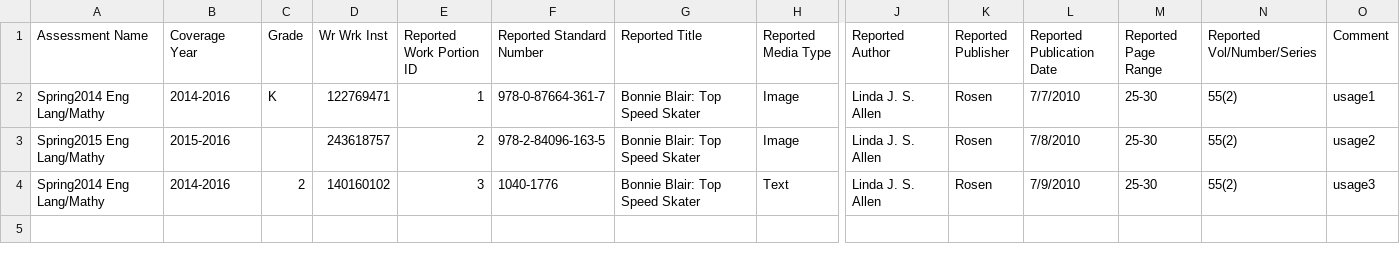
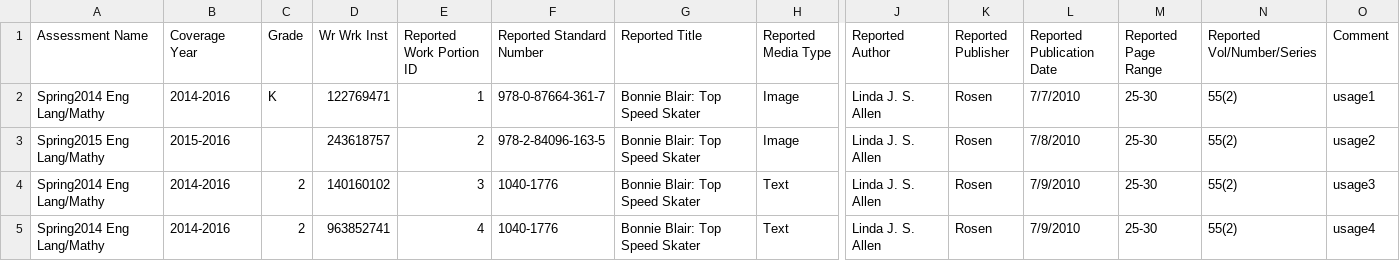
Before and after one commit to Dzmitry-Basiachenka/dist-foreign-aliakh, a CSV file: dist-foreign-service/src/testInteg/resources/com/copyright/rup/dist/foreign/service/impl/usage/sal/sal_item_bank_usages_for_workflow.csv, drawn as a sheet; only a part is shown, gaps mark what is left out; rows hold the shown columns only; the diff names each change by its address in the sheet, - before the commit and + after, or states it on an @@ line.

```diff
--- a/dist-foreign-service/src/testInteg/resources/com/copyright/rup/dist/foreign/service/impl/usage/sal/sal_item_bank_usages_for_workflow.csv
+++ b/dist-foreign-service/src/testInteg/resources/com/copyright/rup/dist/foreign/service/impl/usage/sal/sal_item_bank_usages_for_workflow.csv
+row 5: Spring2014 Eng Lang/Mathy | 2014-2016 | 2 | 963852741 | 4 | 1040-1776 | Bonnie Blair: Top Speed Skater | Text | Linda J. S. Allen | Rosen | 7/9/2010 | 25-30 | 55(2) | usage4
```
Also changed, not shown: dist-foreign-service/src/testInteg/resources/com/copyright/rup/dist/foreign/service/impl/usage/sal/sal_item_bank_usages_for_upload.csv, dist-foreign-service/src/testInteg/resources/com/copyright/rup/dist/foreign/service/impl/usage/sal/sal_item_bank_usages_with_business_errors_report.csv, 6 other files.
